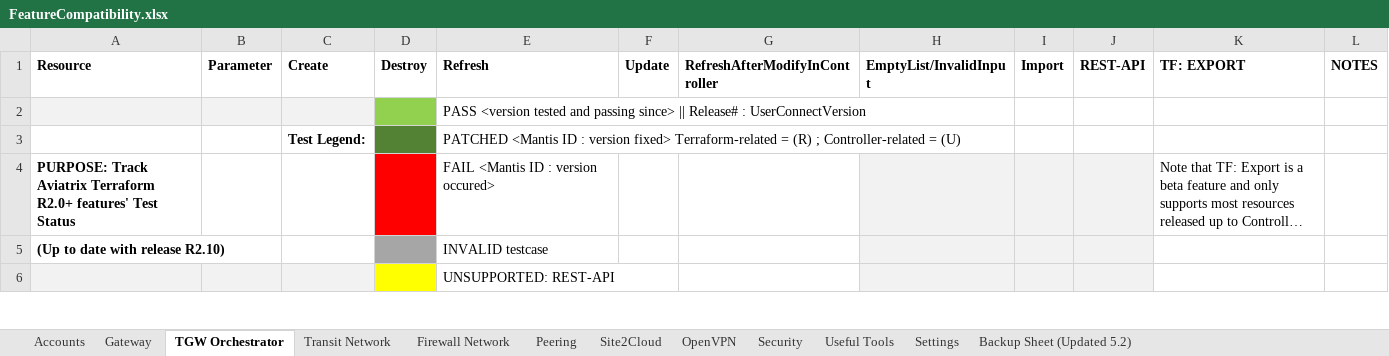
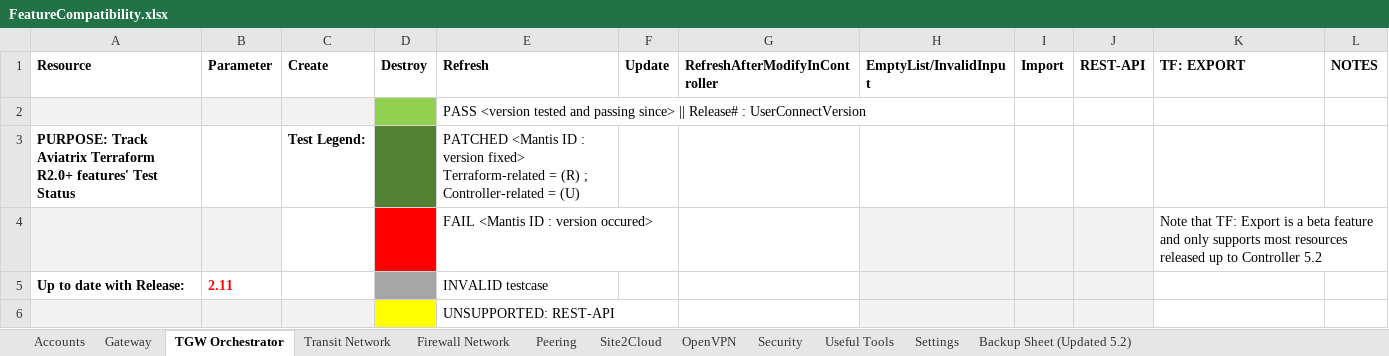
Before and after one commit to AviatrixSystems/terraform-provider-aviatrix, an Excel workbook: docs/FeatureCompatibility.xlsx, sheet TGW Orchestrator, drawn as a sheet; only a part is shown; long unchanged cells end in …; values as stored, in another font and other column widths than the file's, no borders; removed rows and columns are numbered as before the commit, all else as after; the diff covers the shown part only; the diff names each change by its address in the sheet, - before the commit and + after, or states it on an @@ line.

Commit message:
Update R2.11 release notes, compat charts + docs

```diff
--- a/docs/FeatureCompatibility.xlsx (sheet TGW Orchestrator)
+++ b/docs/FeatureCompatibility.xlsx (sheet TGW Orchestrator)
-A3 (Resource): (empty)
+A3 (Resource): PURPOSE: Track Aviatrix Terraform R2.0+ features' Test Status
-A4 (Resource): PURPOSE: Track Aviatrix Terraform R2.0+ features' Test Status
+A4 (Resource): (empty)
-A4:B4 fill: none
+A4:B4 fill: #F2F2F2
-row 5: (Up to date with release R2.10) |  |  |  | INVALID testcase
+row 5: Up to date with Release: | 2.11 |  |  | INVALID testcase
```
Also changed, not shown: 1 added row, 2 edited cells and cell formats elsewhere in this sheet, sheet Gateway, sheet Firewall Network, sheet Site2Cloud, sheet Transit Network, sheet Useful Tools, sheet Settings, 4 more sheets, 3 other files.
